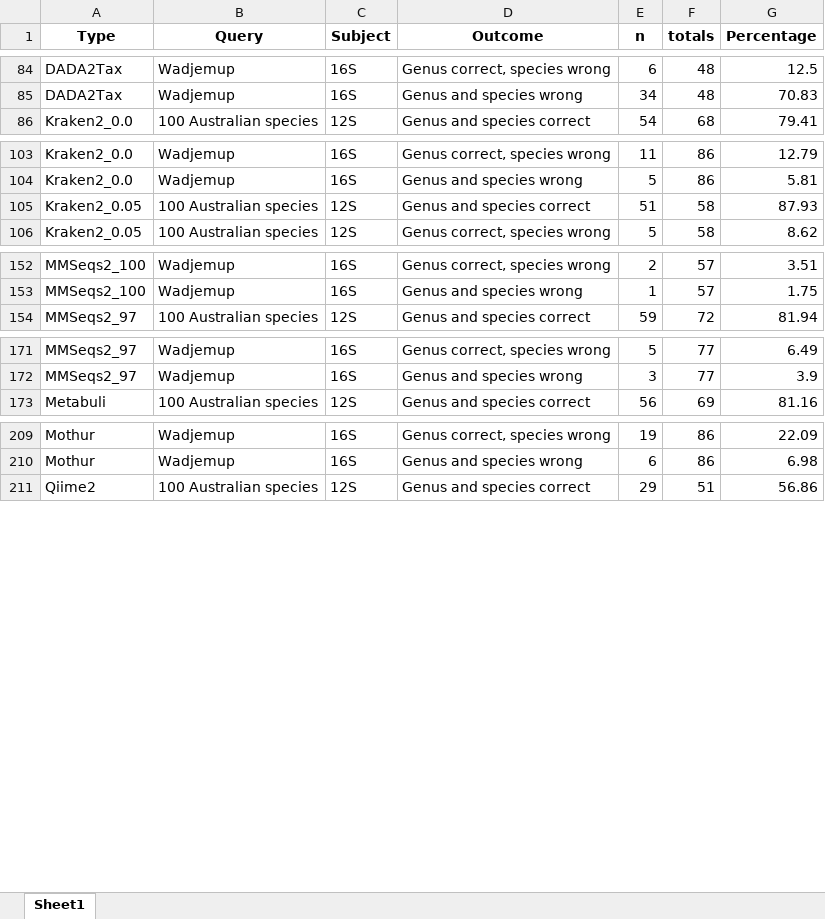
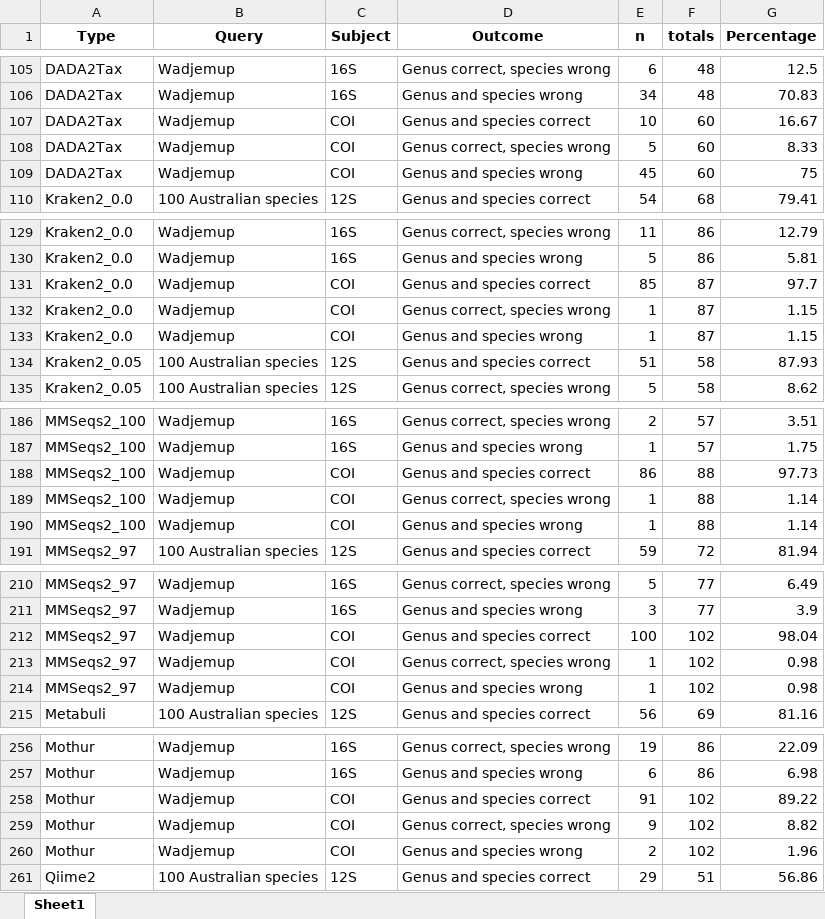
Before and after one commit to Computational-Biology-OceanOmics/OceanOmics-classifier-comparison, an Excel workbook: results/tables/Error_types_table.xlsx, sheet Sheet1, drawn as a sheet; only a part is shown, gaps mark what is left out; values as stored, in another font and other column widths than the file's, no borders; the diff covers the shown part only; the diff names each change by its address in the sheet, - before the commit and + after, or states it on an @@ line.

```diff
--- a/results/tables/Error_types_table.xlsx (sheet Sheet1)
+++ b/results/tables/Error_types_table.xlsx (sheet Sheet1)
+row 107: DADA2Tax | Wadjemup | COI | Genus and species correct | 10 | 60 | 16.67
+row 108: DADA2Tax | Wadjemup | COI | Genus correct, species wrong | 5 | 60 | 8.33
+row 109: DADA2Tax | Wadjemup | COI | Genus and species wrong | 45 | 60 | 75
+row 131: Kraken2_0.0 | Wadjemup | COI | Genus and species correct | 85 | 87 | 97.7
+row 132: Kraken2_0.0 | Wadjemup | COI | Genus correct, species wrong | 1 | 87 | 1.15
+row 133: Kraken2_0.0 | Wadjemup | COI | Genus and species wrong | 1 | 87 | 1.15
+row 188: MMSeqs2_100 | Wadjemup | COI | Genus and species correct | 86 | 88 | 97.73
+row 189: MMSeqs2_100 | Wadjemup | COI | Genus correct, species wrong | 1 | 88 | 1.14
+row 190: MMSeqs2_100 | Wadjemup | COI | Genus and species wrong | 1 | 88 | 1.14
+row 212: MMSeqs2_97 | Wadjemup | COI | Genus and species correct | 100 | 102 | 98.04
+row 213: MMSeqs2_97 | Wadjemup | COI | Genus correct, species wrong | 1 | 102 | 0.98
+row 214: MMSeqs2_97 | Wadjemup | COI | Genus and species wrong | 1 | 102 | 0.98
+row 258: Mothur | Wadjemup | COI | Genus and species correct | 91 | 102 | 89.22
+row 259: Mothur | Wadjemup | COI | Genus correct, species wrong | 9 | 102 | 8.82
+row 260: Mothur | Wadjemup | COI | Genus and species wrong | 2 | 102 | 1.96
```
Also changed, not shown: 45 added rows elsewhere in this sheet, results/tables/All_F1_tables.xlsx, results/tables/Big_species_table.xlsx, 16 other files.
